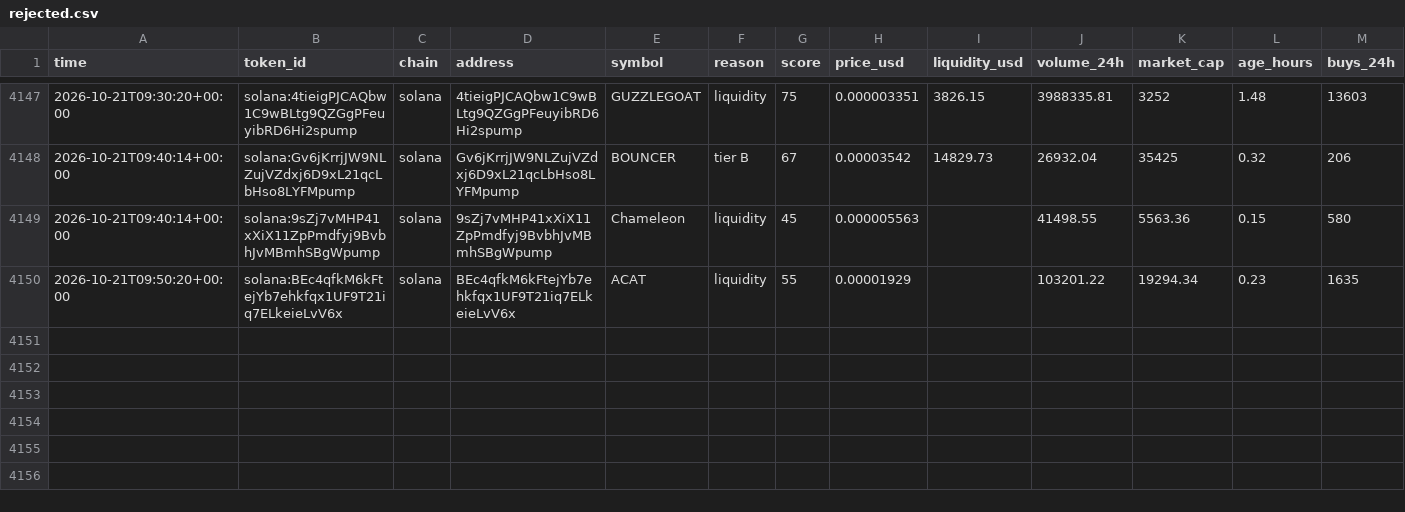
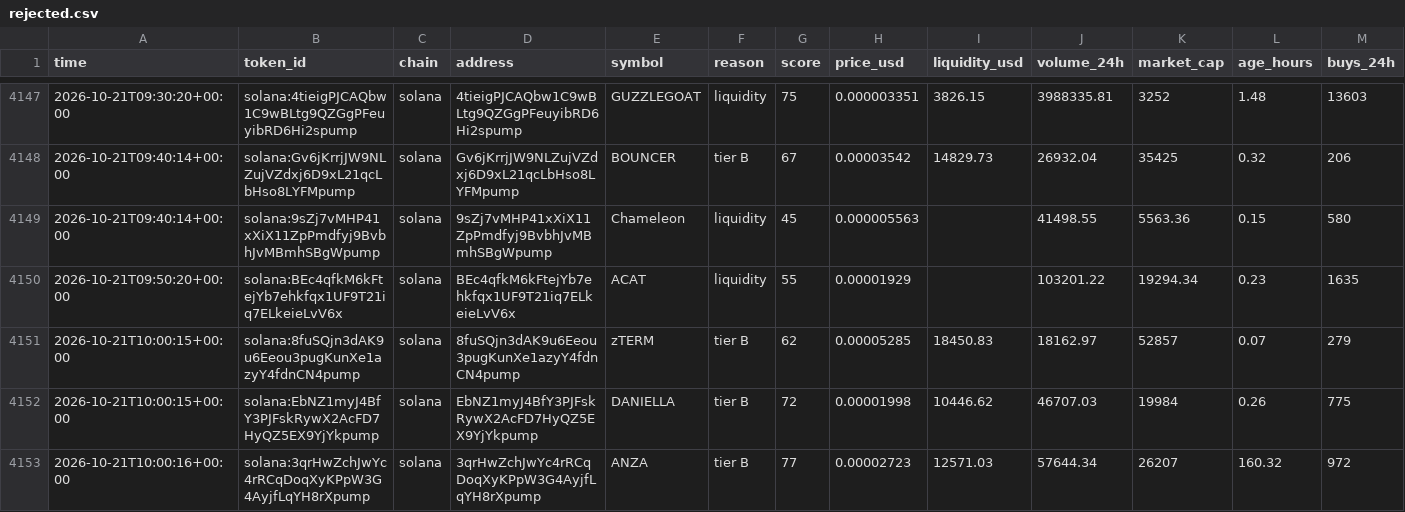
Before and after one commit to zachevm/Telegram-Bot, a CSV file: rejected.csv, drawn as a sheet; only a part is shown, gaps mark what is left out; rows hold the shown columns only; the diff names each change by its address in the sheet, - before the commit and + after, or states it on an @@ line.

```diff
--- a/rejected.csv
+++ b/rejected.csv
+row 4151: 2026-10-21T10:00:15+00:00 | solana:8fuSQjn3dAK9u6Eeou3pugKunXe1azyY4fdnCN4pump | solana | 8fuSQjn3dAK9u6Eeou3pugKunXe1azyY4fdnCN4pump | zTERM | tier B | 62 | 0.00005285 | 18450.83 | 18162.97 | 52857 | 0.07 | 279
+row 4152: 2026-10-21T10:00:15+00:00 | solana:EbNZ1myJ4BfY3PJFskRywX2AcFD7HyQZ5EX9YjYkpump | solana | EbNZ1myJ4BfY3PJFskRywX2AcFD7HyQZ5EX9YjYkpump | DANIELLA | tier B | 72 | 0.00001998 | 10446.62 | 46707.03 | 19984 | 0.26 | 775
+row 4153: 2026-10-21T10:00:16+00:00 | solana:3qrHwZchJwYc4rRCqDoqXyKPpW3G4AyjfLqYH8rXpump | solana | 3qrHwZchJwYc4rRCqDoqXyKPpW3G4AyjfLqYH8rXpump | ANZA | tier B | 77 | 0.00002723 | 12571.03 | 57644.34 | 26207 | 160.32 | 972
```
Also changed, not shown: alerts.csv, runs.csv.
